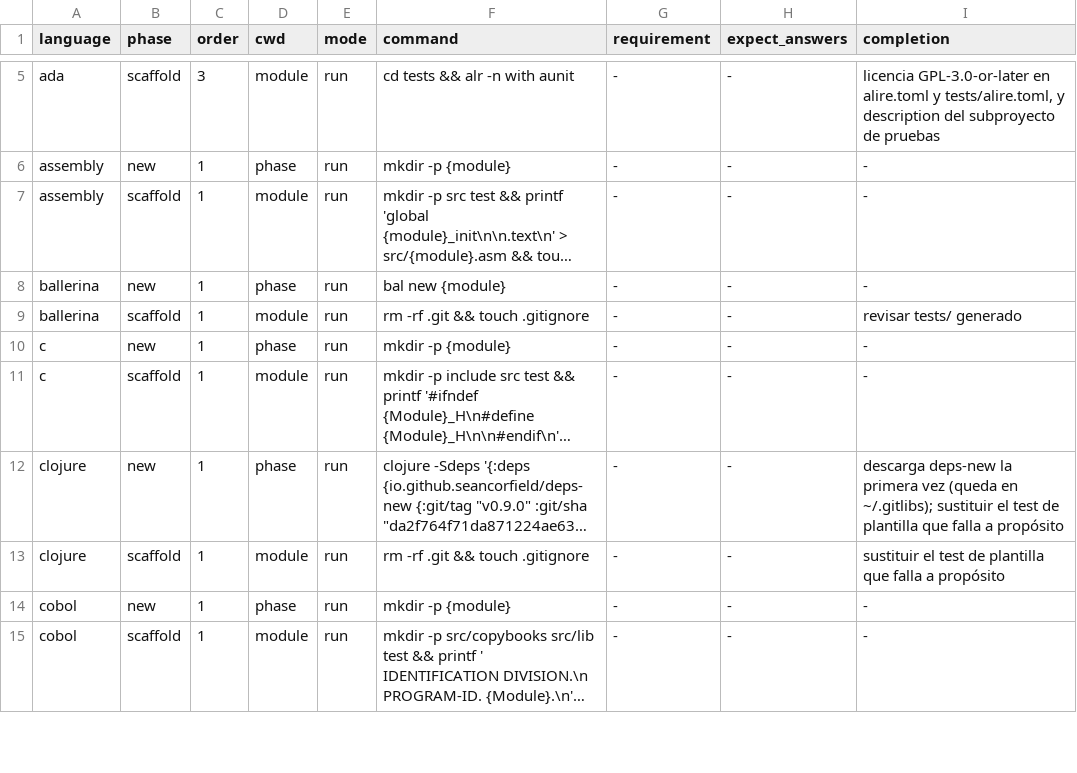
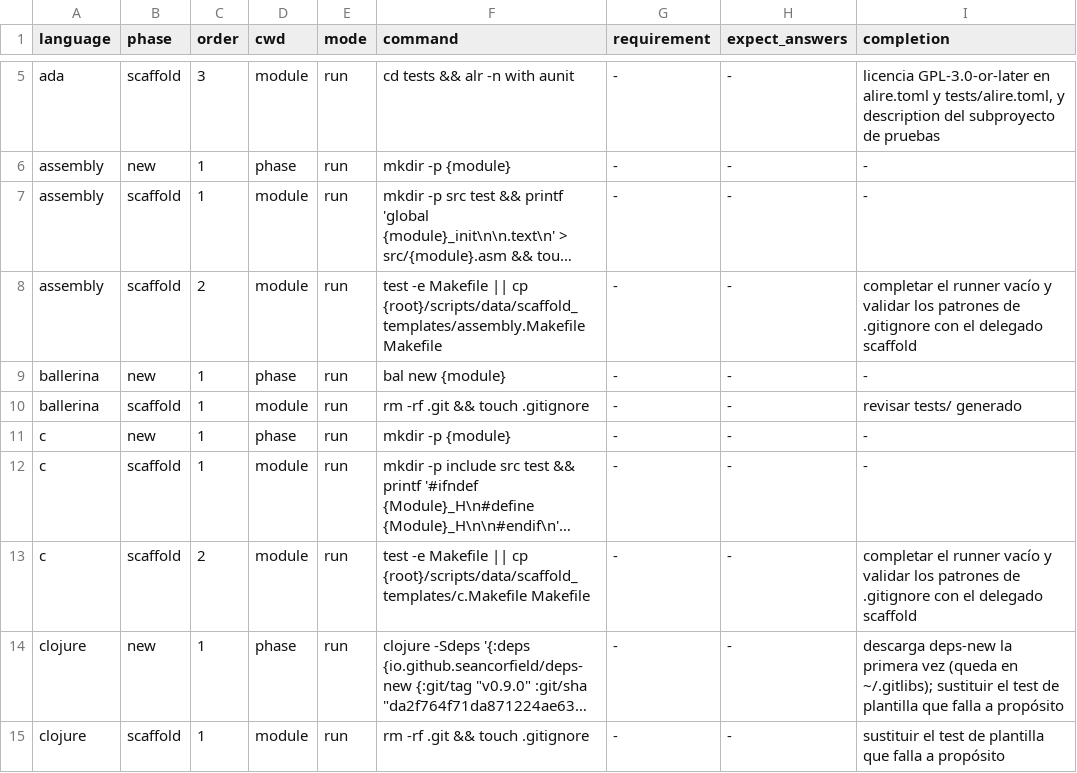
Before and after one commit to yorche3/programming_languages, a TSV file: scripts/data/init_sequences.tsv, drawn as a sheet; only a part is shown, gaps mark what is left out; the shorter side is filled out with more unchanged rows; long unchanged cells end in …; the diff covers the shown part only; the diff names each change by its address in the sheet, - before the commit and + after, or states it on an @@ line.

```diff
--- a/scripts/data/init_sequences.tsv
+++ b/scripts/data/init_sequences.tsv
+row 8: assembly | scaffold | 2 | module | run | test -e Makefile || cp {root}/scripts/data/scaffold_templates/assembly.Makefile Makefile | - | - | completar el runner vacío y validar los patrones de .gitignore con el delegado scaffold
+row 13: c | scaffold | 2 | module | run | test -e Makefile || cp {root}/scripts/data/scaffold_templates/c.Makefile Makefile | - | - | completar el runner vacío y validar los patrones de .gitignore con el delegado scaffold
```
Also changed, not shown: 3 added rows and 1 edited cell elsewhere in this file, 20 other files.
